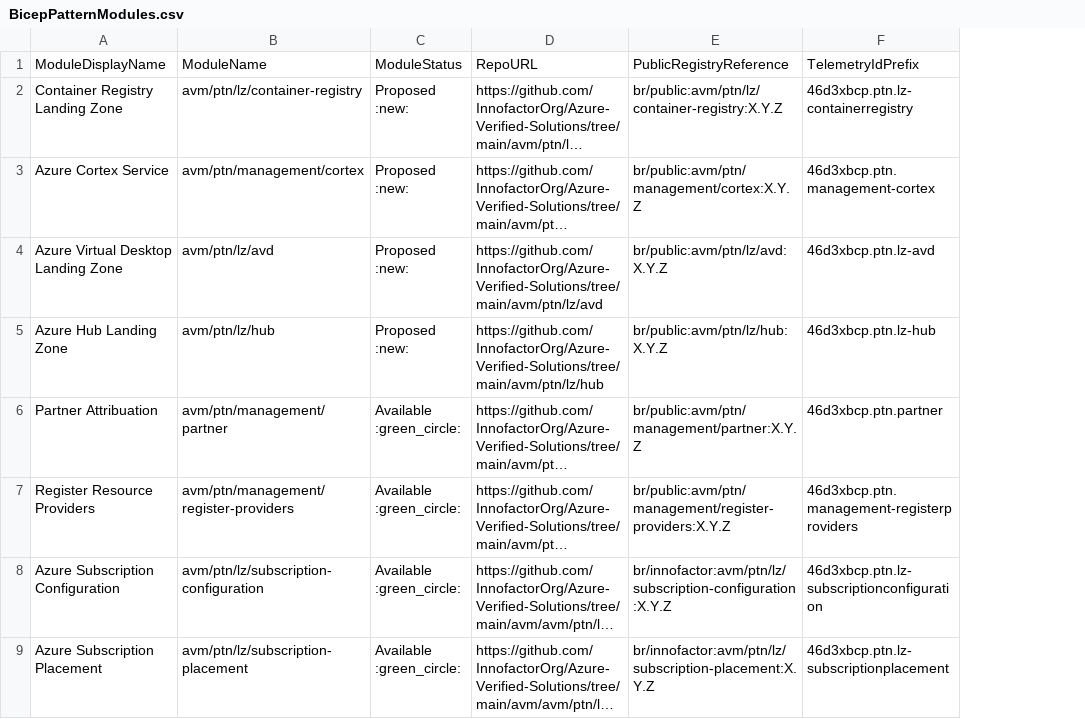
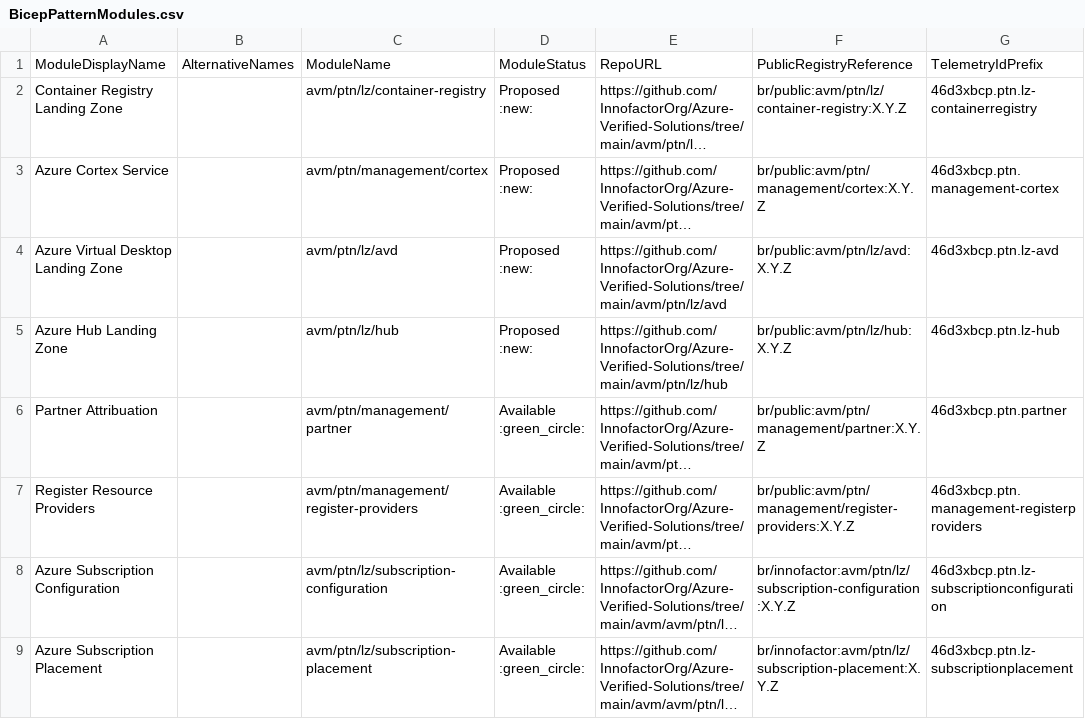
Before and after one commit to innofactororg/azure-modules, a CSV file: docs/static/module-indexes/BicepPatternModules.csv, drawn as a sheet; only a part is shown; long unchanged cells end in …; the diff names each change by its address in the sheet, - before the commit and + after, or states it on an @@ line.

```diff
--- a/docs/static/module-indexes/BicepPatternModules.csv
+++ b/docs/static/module-indexes/BicepPatternModules.csv
+column B, row 1: AlternativeNames
```
Also changed, not shown: docs/static/module-indexes/BicepResourceModules.csv, 5 other files.
